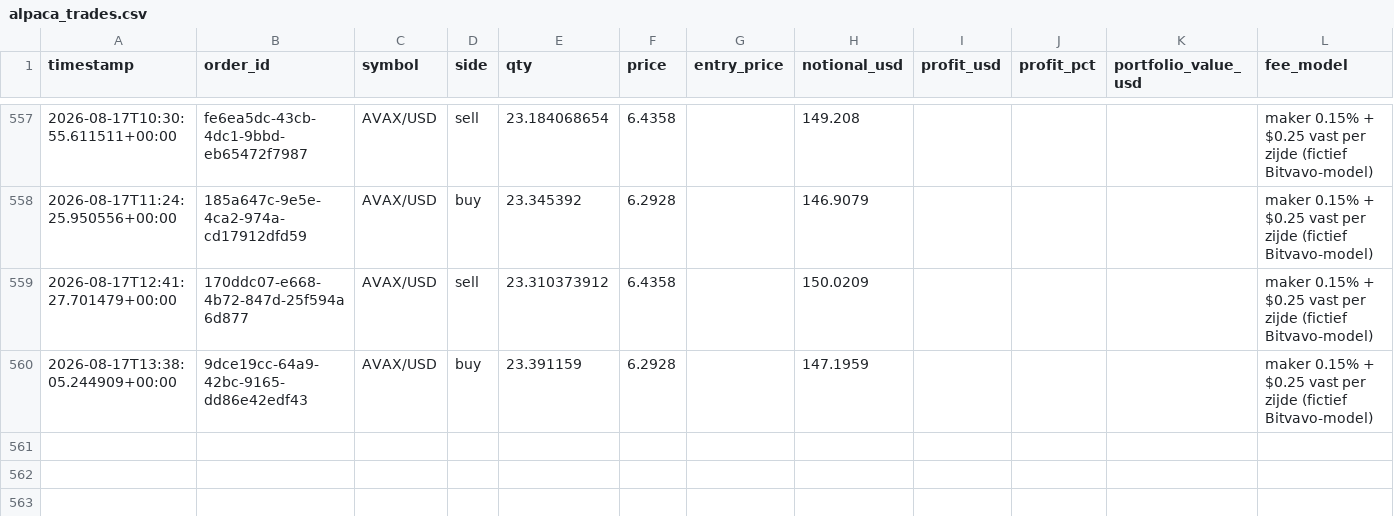
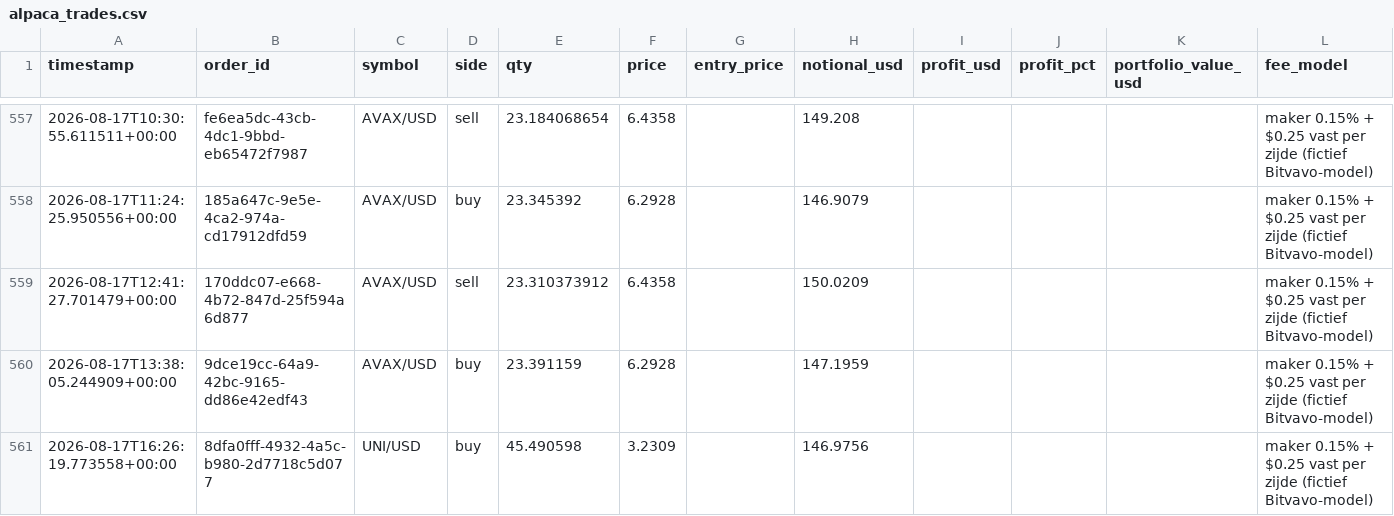
Before and after one commit to Bramsmit/MCP-alpaca, a CSV file: data/alpaca_trades.csv, drawn as a sheet; only a part is shown, gaps mark what is left out; the diff names each change by its address in the sheet, - before the commit and + after, or states it on an @@ line.

```diff
--- a/data/alpaca_trades.csv
+++ b/data/alpaca_trades.csv
+row 561: 2026-08-17T16:26:19.773558+00:00 | 8dfa0fff-4932-4a5c-b980-2d7718c5d077 | UNI/USD | buy | 45.490598 | 3.2309 |  | 146.9756 |  |  |  | maker 0.15% + $0.25 vast per zijde (fictief Bitvavo-model)
```
Also changed, not shown: 1 other file.
